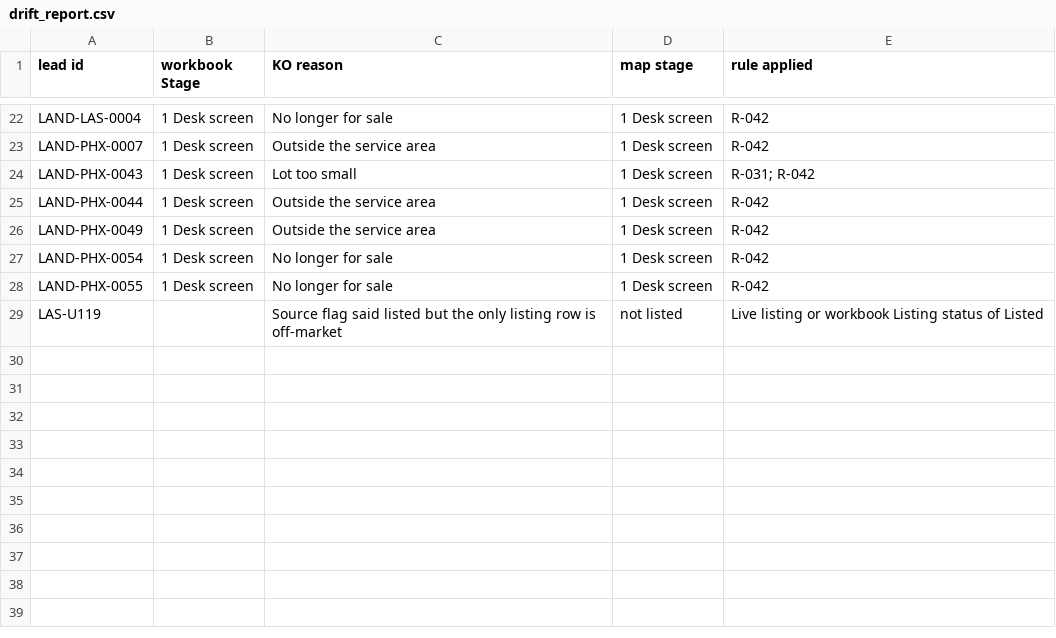
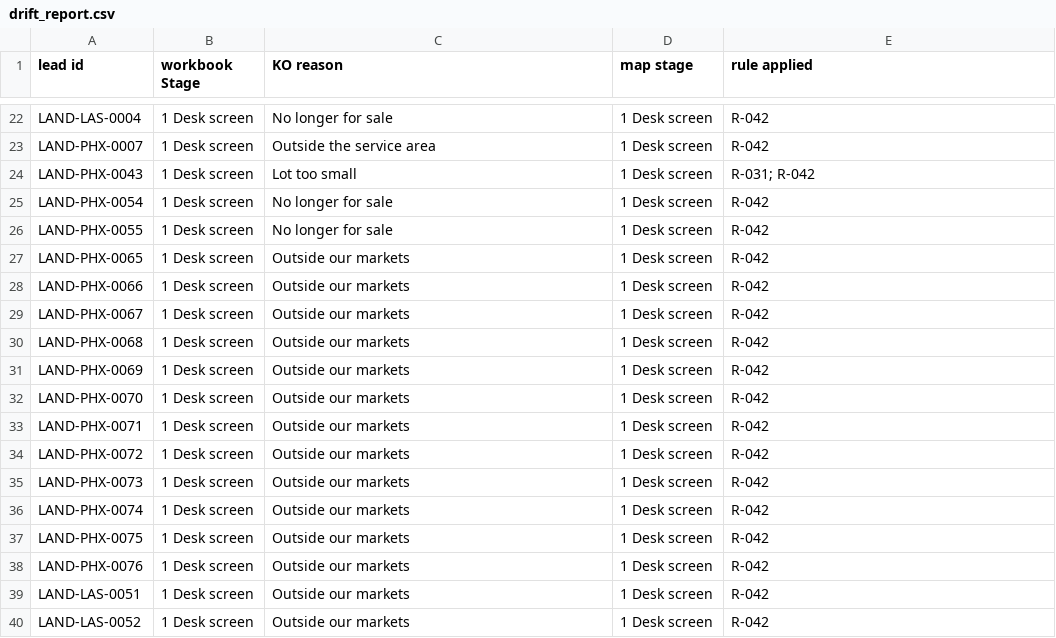
Before and after one commit to jaideepdhanoa/distributed-sites-map, a CSV file: data/drift_report.csv, drawn as a sheet; only a part is shown, gaps mark what is left out.

```diff
--- a/data/drift_report.csv
+++ b/data/drift_report.csv
@@ -24,6 +24,17 @@ LAND-PHX-0007,1 Desk screen,Outside the service area,1 Desk screen,R-042
 LAND-PHX-0043,1 Desk screen,Lot too small,1 Desk screen,R-031; R-042
-LAND-PHX-0044,1 Desk screen,Outside the service area,1 Desk screen,R-042
-LAND-PHX-0049,1 Desk screen,Outside the service area,1 Desk screen,R-042
 LAND-PHX-0054,1 Desk screen,No longer for sale,1 Desk screen,R-042
 LAND-PHX-0055,1 Desk screen,No longer for sale,1 Desk screen,R-042
-LAS-U119,,Source flag said listed but the only listing row is off-market,not listed,Live listing or workbook Listing status of Listed
+LAND-PHX-0065,1 Desk screen,Outside our markets,1 Desk screen,R-042
+LAND-PHX-0066,1 Desk screen,Outside our markets,1 Desk screen,R-042
+LAND-PHX-0067,1 Desk screen,Outside our markets,1 Desk screen,R-042
+LAND-PHX-0068,1 Desk screen,Outside our markets,1 Desk screen,R-042
+LAND-PHX-0069,1 Desk screen,Outside our markets,1 Desk screen,R-042
+LAND-PHX-0070,1 Desk screen,Outside our markets,1 Desk screen,R-042
+LAND-PHX-0071,1 Desk screen,Outside our markets,1 Desk screen,R-042
+LAND-PHX-0072,1 Desk screen,Outside our markets,1 Desk screen,R-042
+LAND-PHX-0073,1 Desk screen,Outside our markets,1 Desk screen,R-042
+LAND-PHX-0074,1 Desk screen,Outside our markets,1 Desk screen,R-042
+LAND-PHX-0075,1 Desk screen,Outside our markets,1 Desk screen,R-042
+LAND-PHX-0076,1 Desk screen,Outside our markets,1 Desk screen,R-042
+LAND-LAS-0051,1 Desk screen,Outside our markets,1 Desk screen,R-042
+LAND-LAS-0052,1 Desk screen,Outside our markets,1 Desk screen,R-042
```
Also changed, not shown: data/generated/crosswalk.csv, 16 other files.
